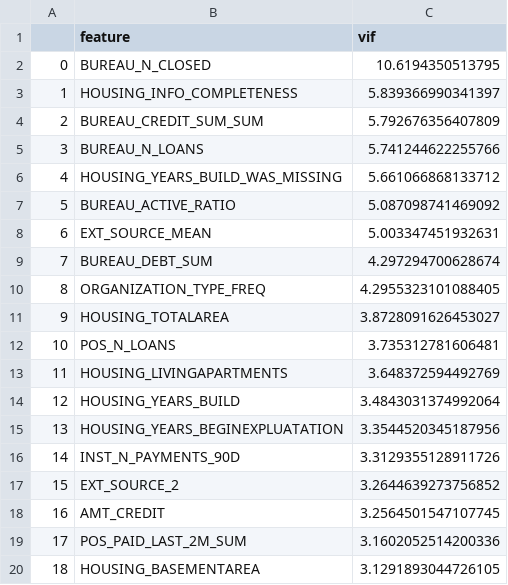
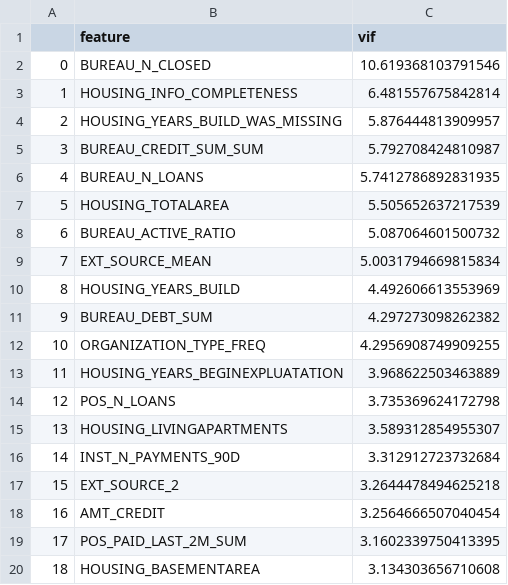
Before and after one commit to le-tuan-minh/KL-lieuvth2, a CSV file: vif_table.csv, drawn as a sheet; only a part is shown; the diff covers the shown part only.

```diff
--- a/vif_table.csv
+++ b/vif_table.csv
@@ -1,20 +1,20 @@
 ,feature,vif
-0,BUREAU_N_CLOSED,10.6194350513795
-1,HOUSING_INFO_COMPLETENESS,5.839366990341397
-2,BUREAU_CREDIT_SUM_SUM,5.792676356407809
-3,BUREAU_N_LOANS,5.741244622255766
-4,HOUSING_YEARS_BUILD_WAS_MISSING,5.661066868133712
-5,BUREAU_ACTIVE_RATIO,5.087098741469092
-6,EXT_SOURCE_MEAN,5.003347451932631
-7,BUREAU_DEBT_SUM,4.297294700628674
-8,ORGANIZATION_TYPE_FREQ,4.2955323101088405
-9,HOUSING_TOTALAREA,3.8728091626453027
-10,POS_N_LOANS,3.735312781606481
-11,HOUSING_LIVINGAPARTMENTS,3.648372594492769
-12,HOUSING_YEARS_BUILD,3.4843031374992064
-13,HOUSING_YEARS_BEGINEXPLUATATION,3.3544520345187956
-14,INST_N_PAYMENTS_90D,3.3129355128911726
-15,EXT_SOURCE_2,3.2644639273756852
-16,AMT_CREDIT,3.2564501547107745
-17,POS_PAID_LAST_2M_SUM,3.1602052514200336
-18,HOUSING_BASEMENTAREA,3.1291893044726105
+0,BUREAU_N_CLOSED,10.619368103791546
+1,HOUSING_INFO_COMPLETENESS,6.481557675842814
+2,HOUSING_YEARS_BUILD_WAS_MISSING,5.876444813909957
+3,BUREAU_CREDIT_SUM_SUM,5.792708424810987
+4,BUREAU_N_LOANS,5.7412786892831935
+5,HOUSING_TOTALAREA,5.505652637217539
+6,BUREAU_ACTIVE_RATIO,5.087064601500732
+7,EXT_SOURCE_MEAN,5.0031794669815834
+8,HOUSING_YEARS_BUILD,4.492606613553969
+9,BUREAU_DEBT_SUM,4.297273098262382
+10,ORGANIZATION_TYPE_FREQ,4.2956908749909255
+11,HOUSING_YEARS_BEGINEXPLUATATION,3.968622503463889
+12,POS_N_LOANS,3.735369624172798
+13,HOUSING_LIVINGAPARTMENTS,3.589312854955307
+14,INST_N_PAYMENTS_90D,3.312912723732684
+15,EXT_SOURCE_2,3.2644478494625218
+16,AMT_CREDIT,3.2564666507040454
+17,POS_PAID_LAST_2M_SUM,3.1602339750413395
+18,HOUSING_BASEMENTAREA,3.134303656710608
```
Also changed, not shown: 75 edited cells elsewhere in this file, correlation_drop_log.csv, correlation_matrix.csv, 7 other files.
